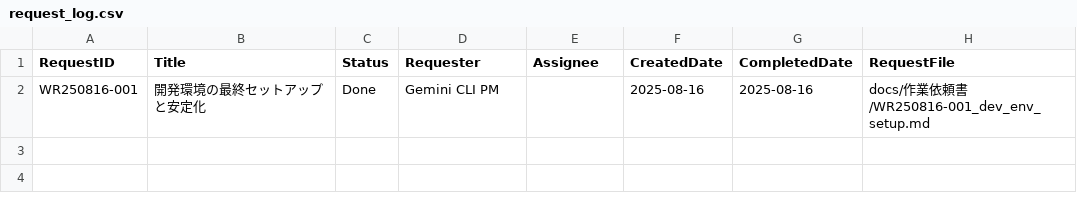
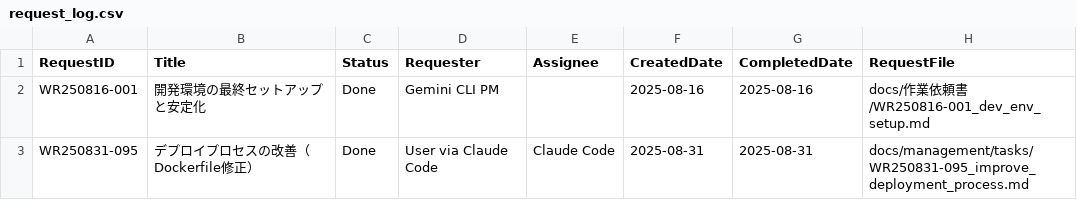
Before and after one commit to masa162/uch, a CSV file: docs/archive_drop/作業依頼書/request_log.csv, drawn as a sheet; the diff names each change by its address in the sheet, - before the commit and + after, or states it on an @@ line.

```diff
--- a/docs/archive_drop/作業依頼書/request_log.csv
+++ b/docs/archive_drop/作業依頼書/request_log.csv
+row 3: WR250831-095 | デプロイプロセスの改善（Dockerfile修正） | Done | User via Claude Code | Claude Code | 2025-08-31 | 2025-08-31 | docs/management/tasks/WR250831-095_improve_deployment_process.md
```
Also changed, not shown: docs/management/task_log.csv, 5 other files.
